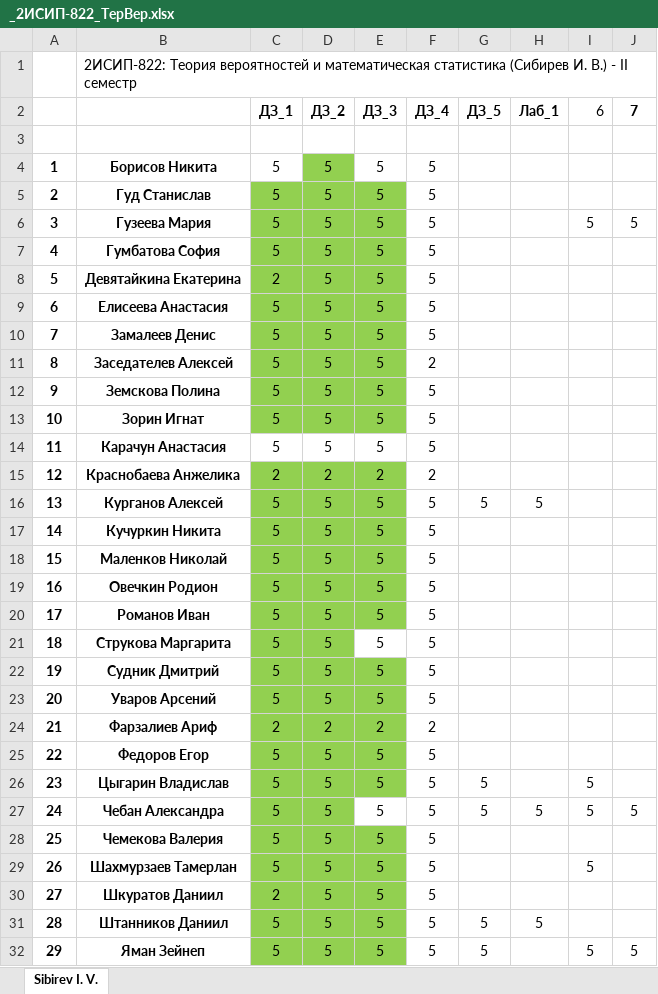
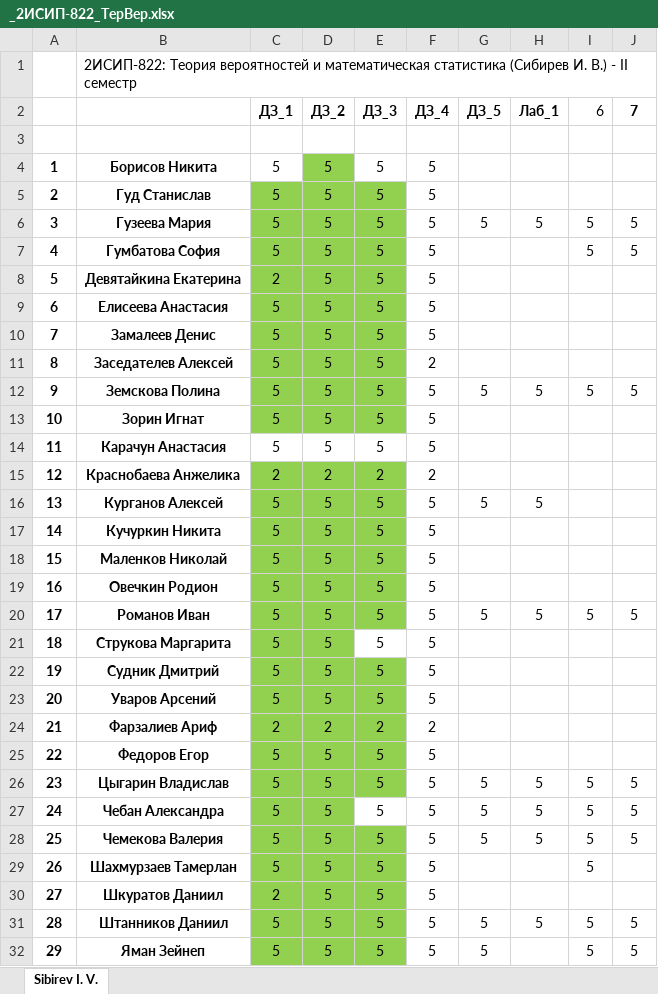
Before and after one commit to IvanSibirevV2/KipFin_Lab_2023-24_Git0, an Excel workbook: _2ИСИП-822_ТерВер.xlsx, sheet Sibirev I. V., drawn as a sheet; values as stored, in another font and other column widths than the file's, no borders; conditional formats not drawn; the diff names each change by its address in the sheet, - before the commit and + after, or states it on an @@ line.

Commit message:
AutoCommit_11 июня 2024 г. 10:23:13_SibNout2023

```diff
--- a/_2ИСИП-822_ТерВер.xlsx (sheet Sibirev I. V.)
+++ b/_2ИСИП-822_ТерВер.xlsx (sheet Sibirev I. V.)
-G6 (ДЗ_5): (empty)
+G6 (ДЗ_5): 5
-H6 (Лаб_1): (empty)
+H6 (Лаб_1): 5
-I7 (6): (empty)
+I7 (6): 5
-J7 (7): (empty)
+J7 (7): 5
-G12 (ДЗ_5): (empty)
+G12 (ДЗ_5): 5
-H12 (Лаб_1): (empty)
+H12 (Лаб_1): 5
-I12 (6): (empty)
+I12 (6): 5
-J12 (7): (empty)
+J12 (7): 5
-G20 (ДЗ_5): (empty)
+G20 (ДЗ_5): 5
-H20 (Лаб_1): (empty)
+H20 (Лаб_1): 5
-I20 (6): (empty)
+I20 (6): 5
-J20 (7): (empty)
+J20 (7): 5
-H26 (Лаб_1): (empty)
+H26 (Лаб_1): 5
-J26 (7): (empty)
+J26 (7): 5
-G28 (ДЗ_5): (empty)
+G28 (ДЗ_5): 5
-H28 (Лаб_1): (empty)
+H28 (Лаб_1): 5
-I28 (6): (empty)
+I28 (6): 5
-J28 (7): (empty)
+J28 (7): 5
-I31 (6): (empty)
+I31 (6): 5
-J31 (7): (empty)
+J31 (7): 5
```
